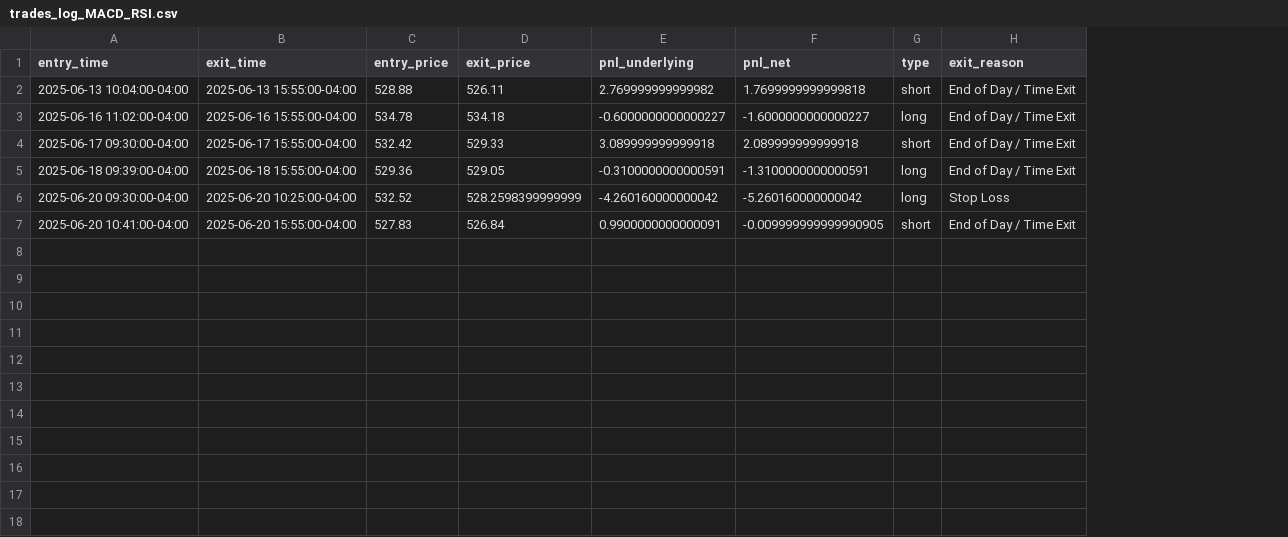
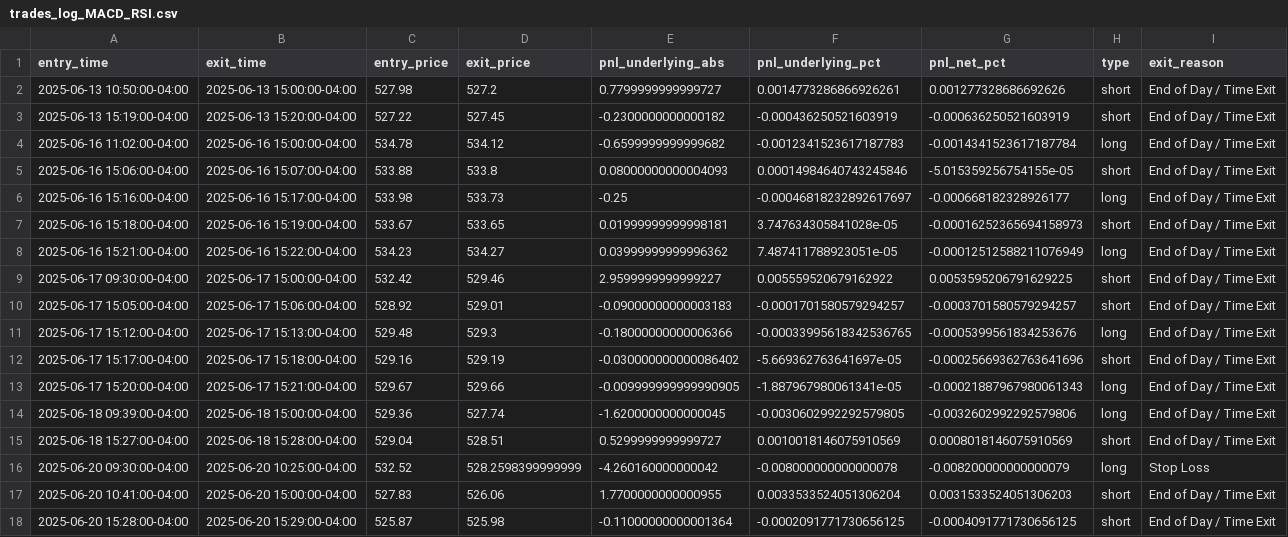
Before and after one commit to ruxiao/day-trade-exercise, a CSV file: trading_analysis_results/trades_log_MACD_RSI.csv, drawn as a sheet; removed rows and columns are numbered as before the commit, all else as after; the diff names each change by its address in the sheet, - before the commit and + after, or states it on an @@ line.

```diff
--- a/trading_analysis_results/trades_log_MACD_RSI.csv
+++ b/trading_analysis_results/trades_log_MACD_RSI.csv
-column E (pnl_underlying), rows 2-7: 2.769999999999982 | -0.6000000000000227 | 3.089999999999918 | -0.3100000000000591 | -4.260160000000042 | 0.9900000000000091
-column F (pnl_net), rows 2-7: 1.7699999999999818 | -1.6000000000000227 | 2.089999999999918 | -1.3100000000000591 | -5.260160000000042 | -0.009999999999990905
+column E (pnl_underlying_abs), row 2: 0.7799999999999727; row 4: -0.6599999999999682; row 9: 2.9599999999999227; row 14: -1.6200000000000045; rows 16-17: -4.260160000000042 | 1.7700000000000955
+column F (pnl_underlying_pct), row 2: 0.0014773286866926261; row 4: -0.0012341523617187783; row 9: 0.005559520679162922; row 14: -0.0030602992292579805; rows 16-17: -0.008000000000000078 | 0.0033533524051306204
+column G (pnl_net_pct), row 2: 0.001277328686692626; row 4: -0.0014341523617187784; row 9: 0.0053595206791629225; row 14: -0.0032602992292579806; rows 16-17: -0.008200000000000079 | 0.0031533524051306203
-A2 (entry_time): 2025-06-13 10:04:00-04:00
+A2 (entry_time): 2025-06-13 10:50:00-04:00
-B2 (exit_time): 2025-06-13 15:55:00-04:00
+B2 (exit_time): 2025-06-13 15:00:00-04:00
-C2 (entry_price): 528.88
+C2 (entry_price): 527.98
-D2 (exit_price): 526.11
+D2 (exit_price): 527.2
+row 3: 2025-06-13 15:19:00-04:00 | 2025-06-13 15:20:00-04:00 | 527.22 | 527.45 | -0.2300000000000182 | -0.000436250521603919 | -0.000636250521603919 | short | End of Day / Time Exit
-B4 (exit_time): 2025-06-16 15:55:00-04:00
+B4 (exit_time): 2025-06-16 15:00:00-04:00
-D4 (exit_price): 534.18
+D4 (exit_price): 534.12
+row 5: 2025-06-16 15:06:00-04:00 | 2025-06-16 15:07:00-04:00 | 533.88 | 533.8 | 0.08000000000004093 | 0.00014984640743245846 | -5.015359256754155e-05 | short | End of Day / Time Exit
+row 6: 2025-06-16 15:16:00-04:00 | 2025-06-16 15:17:00-04:00 | 533.98 | 533.73 | -0.25 | -0.00046818232892617697 | -0.000668182328926177 | long | End of Day / Time Exit
+row 7: 2025-06-16 15:18:00-04:00 | 2025-06-16 15:19:00-04:00 | 533.67 | 533.65 | 0.01999999999998181 | 3.747634305841028e-05 | -0.00016252365694158973 | short | End of Day / Time Exit
+row 8: 2025-06-16 15:21:00-04:00 | 2025-06-16 15:22:00-04:00 | 534.23 | 534.27 | 0.03999999999996362 | 7.487411788923051e-05 | -0.00012512588211076949 | long | End of Day / Time Exit
-B9 (exit_time): 2025-06-17 15:55:00-04:00
+B9 (exit_time): 2025-06-17 15:00:00-04:00
-D9 (exit_price): 529.33
+D9 (exit_price): 529.46
+row 10: 2025-06-17 15:05:00-04:00 | 2025-06-17 15:06:00-04:00 | 528.92 | 529.01 | -0.09000000000003183 | -0.0001701580579294257 | -0.0003701580579294257 | short | End of Day / Time Exit
+row 11: 2025-06-17 15:12:00-04:00 | 2025-06-17 15:13:00-04:00 | 529.48 | 529.3 | -0.18000000000006366 | -0.00033995618342536765 | -0.0005399561834253676 | long | End of Day / Time Exit
+row 12: 2025-06-17 15:17:00-04:00 | 2025-06-17 15:18:00-04:00 | 529.16 | 529.19 | -0.030000000000086402 | -5.669362763641697e-05 | -0.00025669362763641696 | short | End of Day / Time Exit
+row 13: 2025-06-17 15:20:00-04:00 | 2025-06-17 15:21:00-04:00 | 529.67 | 529.66 | -0.009999999999990905 | -1.887967980061341e-05 | -0.00021887967980061343 | long | End of Day / Time Exit
-B14 (exit_time): 2025-06-18 15:55:00-04:00
+B14 (exit_time): 2025-06-18 15:00:00-04:00
-D14 (exit_price): 529.05
+D14 (exit_price): 527.74
+row 15: 2025-06-18 15:27:00-04:00 | 2025-06-18 15:28:00-04:00 | 529.04 | 528.51 | 0.5299999999999727 | 0.0010018146075910569 | 0.0008018146075910569 | short | End of Day / Time Exit
-B17 (exit_time): 2025-06-20 15:55:00-04:00
+B17 (exit_time): 2025-06-20 15:00:00-04:00
-D17 (exit_price): 526.84
+D17 (exit_price): 526.06
+row 18: 2025-06-20 15:28:00-04:00 | 2025-06-20 15:29:00-04:00 | 525.87 | 525.98 | -0.11000000000001364 | -0.0002091771730656125 | -0.0004091771730656125 | short | End of Day / Time Exit
```
Also changed, not shown: trading_analysis_results/trades_log_EMA_CROSS.csv, trading_analysis_results/trades_log_VWAP_EMA_RSI.csv, 16 other files.
